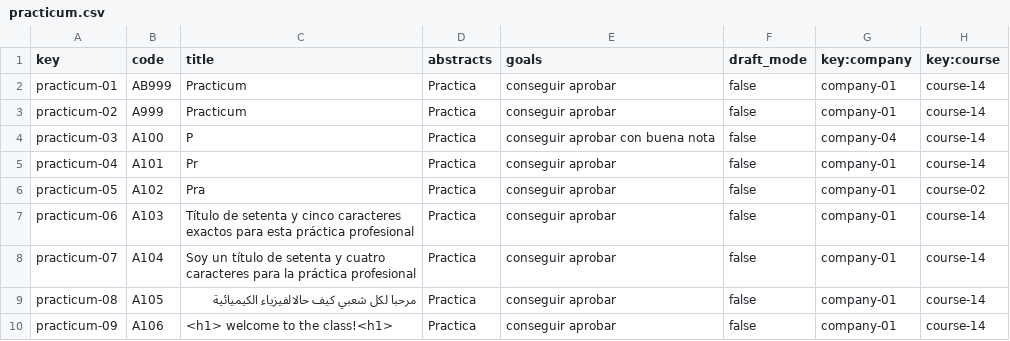
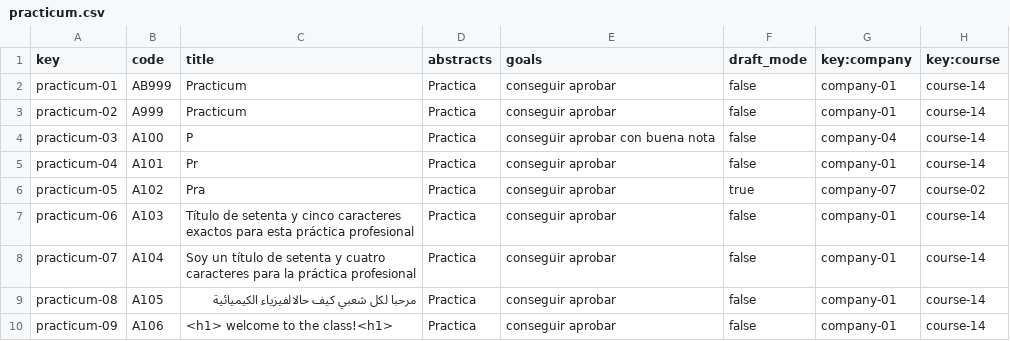
Before and after one commit to marolmmar1/C2.X02, a CSV file: src/main/webapp/WEB-INF/resources/sample-data/practicum.csv, drawn as a sheet; only a part is shown.

```diff
--- a/src/main/webapp/WEB-INF/resources/sample-data/practicum.csv
+++ b/src/main/webapp/WEB-INF/resources/sample-data/practicum.csv
@@ -5,3 +5,3 @@ practicum-03,A100,P,Practica,conseguir aprobar con buena nota,false,company-04,c
 practicum-04,A101,Pr,Practica,conseguir aprobar,false,company-01,course-14
-practicum-05,A102,Pra,Practica,conseguir aprobar,false,company-01,course-02
+practicum-05,A102,Pra,Practica,conseguir aprobar,true,company-07,course-02
 practicum-06,A103,Título de setenta y cinco caracteres exactos para esta práctica profesional,Practica,conseguir aprobar,false,company-01,course-14
```
Also changed, not shown: 9 other files.
